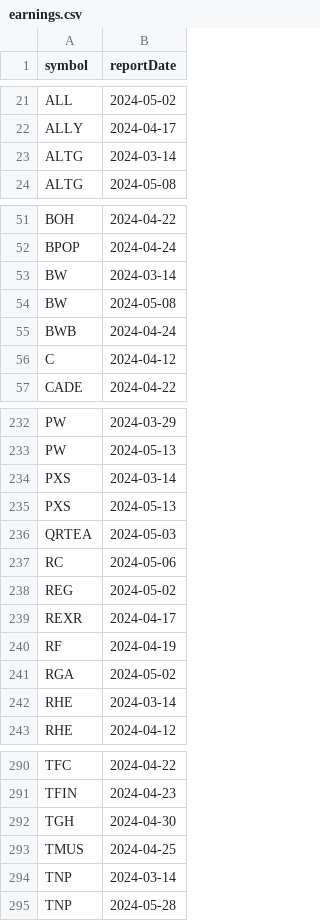
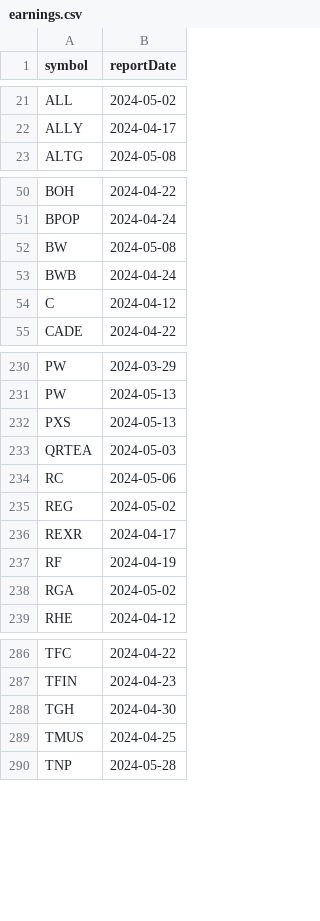
Before and after one commit to arraykov/Dashboard, a CSV file: src/files/earnings.csv, drawn as a sheet; only a part is shown, gaps mark what is left out; the diff covers the shown part only.

```diff
--- a/src/files/earnings.csv
+++ b/src/files/earnings.csv
@@ -22,3 +22,2 @@ ALL,2024-05-02
 ALLY,2024-04-17
-ALTG,2024-03-14
 ALTG,2024-05-08
@@ -52,3 +51,2 @@ BOH,2024-04-22
 BPOP,2024-04-24
-BW,2024-03-14
 BW,2024-05-08
@@ -233,3 +231,2 @@ PW,2024-03-29
 PW,2024-05-13
-PXS,2024-03-14
 PXS,2024-05-13
@@ -241,3 +238,2 @@ RF,2024-04-19
 RGA,2024-05-02
-RHE,2024-03-14
 RHE,2024-04-12
@@ -293,3 +289,2 @@ TGH,2024-04-30
 TMUS,2024-04-25
-TNP,2024-03-14
 TNP,2024-05-28
```
Also changed, not shown: 3 edited cells elsewhere in this file, 1 other file.
